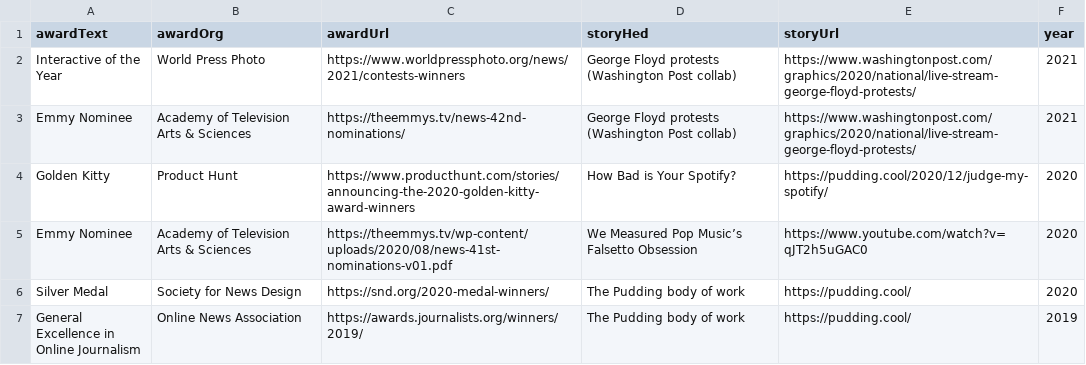
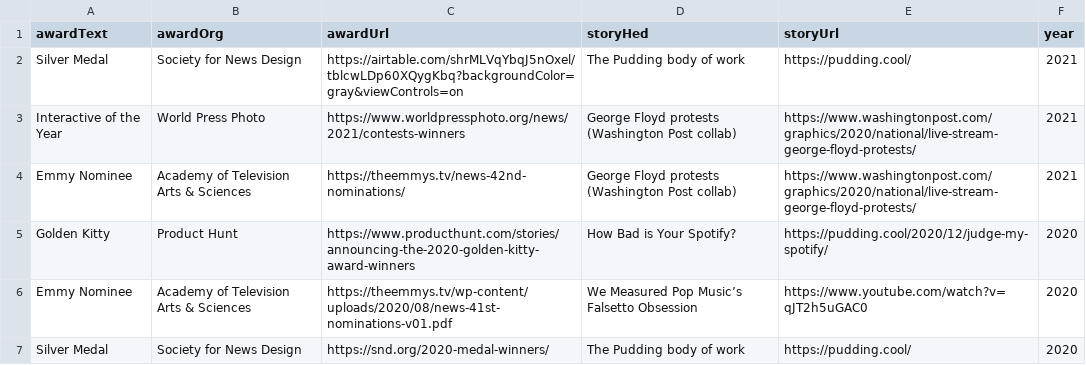
Before and after one commit to the-pudding/website, a CSV file: src/data/awards.csv, drawn as a sheet; only a part is shown; the shorter side is filled out with more unchanged rows.

```diff
--- a/src/data/awards.csv
+++ b/src/data/awards.csv
@@ -1,2 +1,3 @@
 awardText,awardOrg,awardUrl,storyHed,storyUrl,year
+Silver Medal,Society for News Design,https://airtable.com/shrMLVqYbqJ5nOxel/tblcwLDp60XQygKbq?backgroundColor=gray&viewControls=on,The Pudding body of work,https://pudding.cool/,2021
 Interactive of the Year,World Press Photo,https://www.worldpressphoto.org/news/2021/contests-winners,George Floyd protests (Washington Post collab),https://www.washingtonpost.com/graphics/2020/national/live-stream-george-floyd-protests/,2021
```
Also changed, not shown: src/data/authors.csv, src/data/stories.csv, 1 other file.
